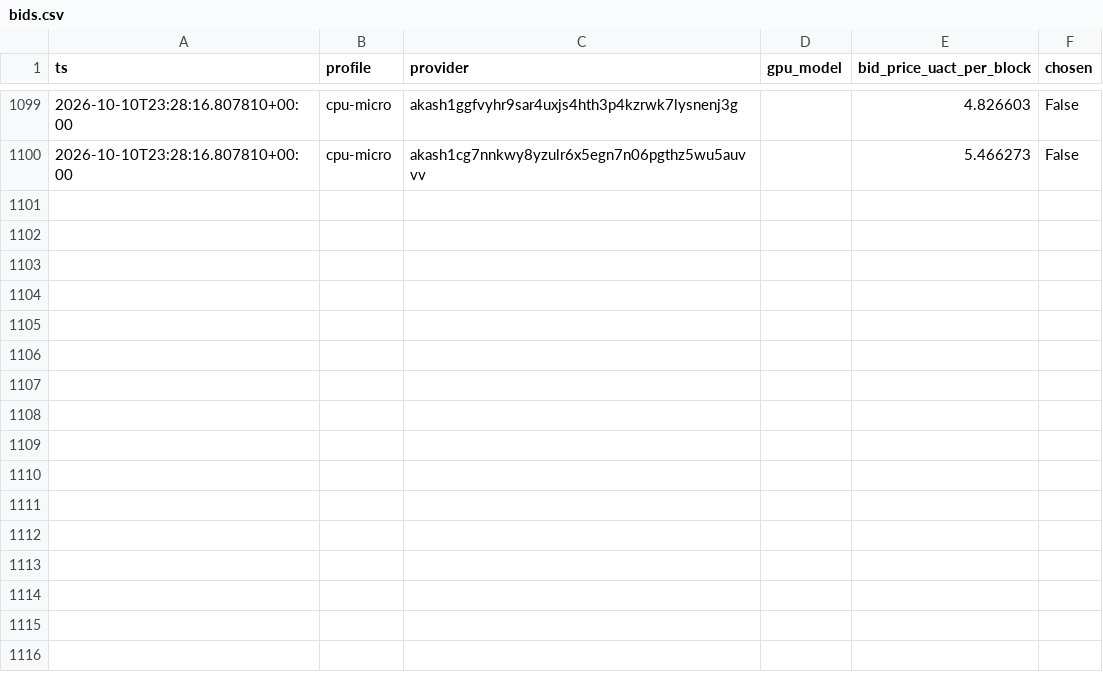
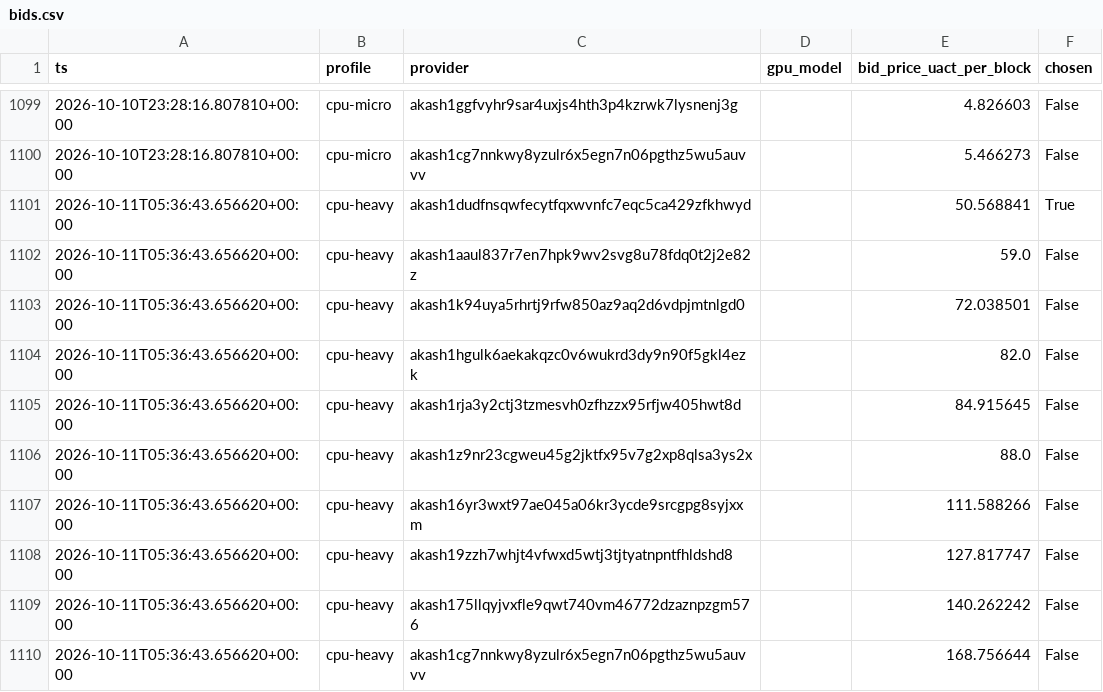
Before and after one commit to themailman05/shoestring, a CSV file: data/bids.csv, drawn as a sheet; only a part is shown, gaps mark what is left out; the diff names each change by its address in the sheet, - before the commit and + after, or states it on an @@ line.

```diff
--- a/data/bids.csv
+++ b/data/bids.csv
+row 1101: 2026-10-11T05:36:43.656620+00:00 | cpu-heavy | akash1dudfnsqwfecytfqxwvnfc7eqc5ca429zfkhwyd |  | 50.568841 | True
+row 1102: 2026-10-11T05:36:43.656620+00:00 | cpu-heavy | akash1aaul837r7en7hpk9wv2svg8u78fdq0t2j2e82z |  | 59.0 | False
+row 1103: 2026-10-11T05:36:43.656620+00:00 | cpu-heavy | akash1k94uya5rhrtj9rfw850az9aq2d6vdpjmtnlgd0 |  | 72.038501 | False
+row 1104: 2026-10-11T05:36:43.656620+00:00 | cpu-heavy | akash1hgulk6aekakqzc0v6wukrd3dy9n90f5gkl4ezk |  | 82.0 | False
+row 1105: 2026-10-11T05:36:43.656620+00:00 | cpu-heavy | akash1rja3y2ctj3tzmesvh0zfhzzx95rfjw405hwt8d |  | 84.915645 | False
+row 1106: 2026-10-11T05:36:43.656620+00:00 | cpu-heavy | akash1z9nr23cgweu45g2jktfx95v7g2xp8qlsa3ys2x |  | 88.0 | False
+row 1107: 2026-10-11T05:36:43.656620+00:00 | cpu-heavy | akash16yr3wxt97ae045a06kr3ycde9srcgpg8syjxxm |  | 111.588266 | False
+row 1108: 2026-10-11T05:36:43.656620+00:00 | cpu-heavy | akash19zzh7whjt4vfwxd5wtj3tjtyatnpntfhldshd8 |  | 127.817747 | False
+row 1109: 2026-10-11T05:36:43.656620+00:00 | cpu-heavy | akash175llqyjvxfle9qwt740vm46772dzaznpzgm576 |  | 140.262242 | False
+row 1110: 2026-10-11T05:36:43.656620+00:00 | cpu-heavy | akash1cg7nnkwy8yzulr6x5egn7n06pgthz5wu5auvvv |  | 168.756644 | False
```
Also changed, not shown: data/canary.csv.
